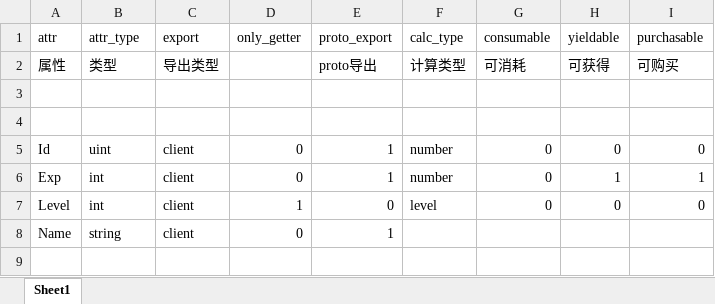
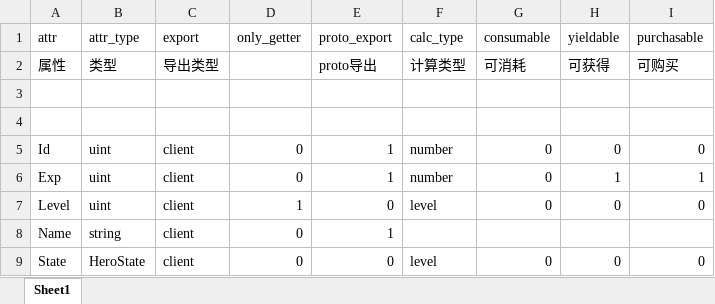
Before and after one commit to ffStory/gitDoc, an Excel workbook: Game/Resource/Object/Hero.xlsx, sheet Sheet1, drawn as a sheet; values as stored, in another font and other column widths than the file's, no borders; the diff names each change by its address in the sheet, - before the commit and + after, or states it on an @@ line.

```diff
--- a/Game/Resource/Object/Hero.xlsx (sheet Sheet1)
+++ b/Game/Resource/Object/Hero.xlsx (sheet Sheet1)
-B6:B7 (attr_type): int
+B6:B7 (attr_type): uint
+row 9: State | HeroState | client | 0 | 0 | level | 0 | 0 | 0
```
Also changed, not shown: Game/Resource/Enum/CostItemType.xlsx, Game/Resource/Object/Player.xlsx, 50 other files.
